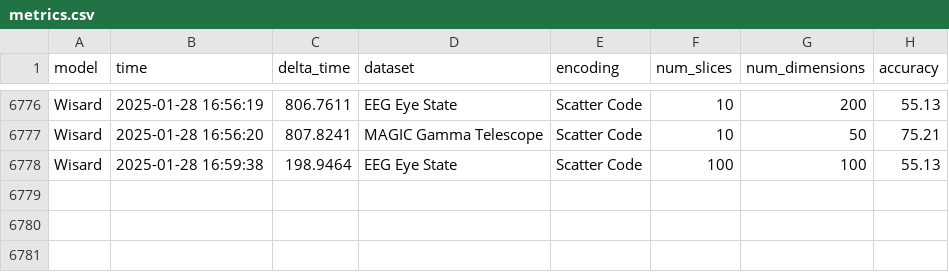
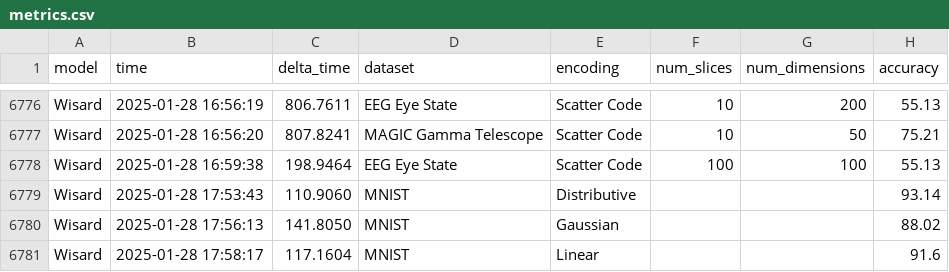
Before and after one commit to nicolesuet/wnn-binarization, a CSV file: metrics.csv, drawn as a sheet; only a part is shown, gaps mark what is left out.

```diff
--- a/metrics.csv
+++ b/metrics.csv
@@ -6778 +6778,4 @@ Wisard,2025-01-28 16:56:20,807.8241,MAGIC Gamma Telescope,Scatter Code,10,50,75.
 Wisard,2025-01-28 16:59:38,198.9464,EEG Eye State,Scatter Code,100,100,55.13
+Wisard,2025-01-28 17:53:43,110.9060,MNIST,Distributive,,,93.14
+Wisard,2025-01-28 17:56:13,141.8050,MNIST,Gaussian,,,88.02
+Wisard,2025-01-28 17:58:17,117.1604,MNIST,Linear,,,91.6
```
Also changed, not shown: 2 other files.
